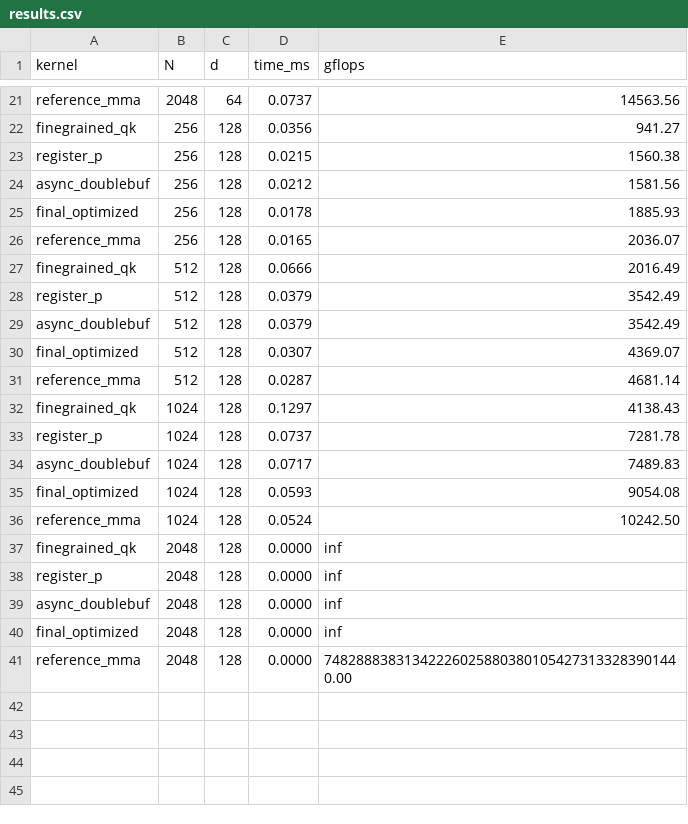
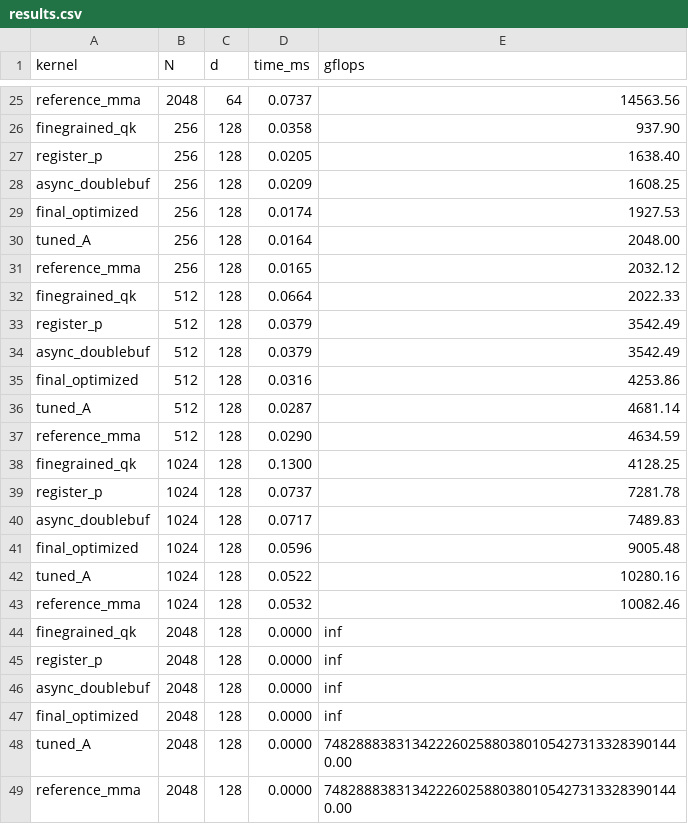
Before and after one commit to SeaTheDestiny/LLM-inference-DIY, a CSV file: results.csv, drawn as a sheet; only a part is shown, gaps mark what is left out; addresses are those after the commit; the diff covers the shown part only; the diff names each change by its address in the sheet, - before the commit and + after, or states it on an @@ line.

Commit message:
tune-A: flash_attn_tuned_A_kernel - Br=128,Bc=128, 256 threads (8 warps), up to +14% on d=128@N=1024

```diff
--- a/results.csv
+++ b/results.csv
-D26 (time_ms): 0.0356
+D26 (time_ms): 0.0358
-E26 (gflops): 941.27
+E26 (gflops): 937.90
-D27 (time_ms): 0.0215
+D27 (time_ms): 0.0205
-E27 (gflops): 1560.38
+E27 (gflops): 1638.40
-D28 (time_ms): 0.0212
+D28 (time_ms): 0.0209
-E28 (gflops): 1581.56
+E28 (gflops): 1608.25
-D29 (time_ms): 0.0178
+D29 (time_ms): 0.0174
-E29 (gflops): 1885.93
+E29 (gflops): 1927.53
+row 30: tuned_A | 256 | 128 | 0.0164 | 2048.00
-E31 (gflops): 2036.07
+E31 (gflops): 2032.12
-D32 (time_ms): 0.0666
+D32 (time_ms): 0.0664
-E32 (gflops): 2016.49
+E32 (gflops): 2022.33
-D35 (time_ms): 0.0307
+D35 (time_ms): 0.0316
-E35 (gflops): 4369.07
+E35 (gflops): 4253.86
-A36 (kernel): reference_mma
+A36 (kernel): tuned_A
+row 37: reference_mma | 512 | 128 | 0.0290 | 4634.59
-D38 (time_ms): 0.1297
+D38 (time_ms): 0.1300
-E38 (gflops): 4138.43
+E38 (gflops): 4128.25
-D41 (time_ms): 0.0593
+D41 (time_ms): 0.0596
-E41 (gflops): 9054.08
+E41 (gflops): 9005.48
+row 42: tuned_A | 1024 | 128 | 0.0522 | 10280.16
-D43 (time_ms): 0.0524
+D43 (time_ms): 0.0532
-E43 (gflops): 10242.50
+E43 (gflops): 10082.46
+row 48: tuned_A | 2048 | 128 | 0.0000 | 748288838313422260258803801054273133283901440.00
```
Also changed, not shown: 4 added rows and 28 edited cells elsewhere in this file, 3 other files.
